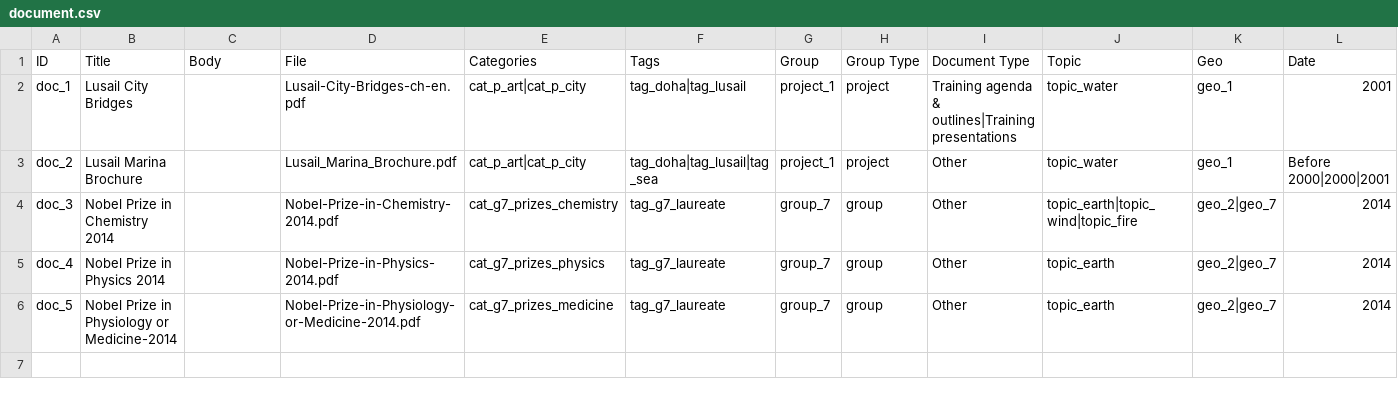
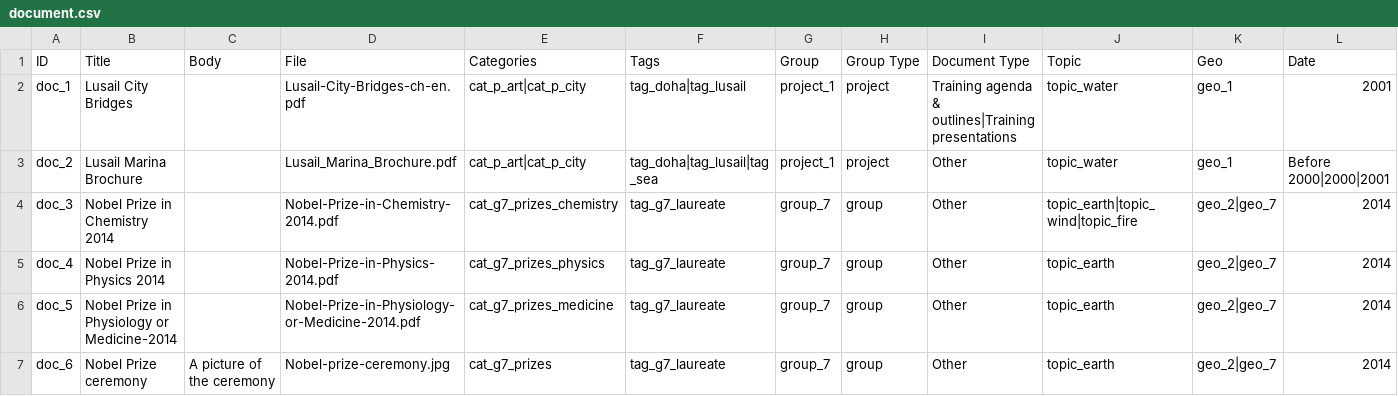
Before and after one commit to capacity4dev/capacity4more, a CSV file: capacity4more/modules/c4m/demo/c4m_demo_content/csv/node/document.csv, drawn as a sheet; only a part is shown; rows hold the shown columns only; the diff names each change by its address in the sheet, - before the commit and + after, or states it on an @@ line.

Commit message:
Demo content to test difference between an "image" document and "document" document

```diff
--- a/capacity4more/modules/c4m/demo/c4m_demo_content/csv/node/document.csv
+++ b/capacity4more/modules/c4m/demo/c4m_demo_content/csv/node/document.csv
+row 7: doc_6 | Nobel Prize ceremony | A picture of the ceremony | Nobel-prize-ceremony.jpg | cat_g7_prizes | tag_g7_laureate | group_7 | group | Other | topic_earth | geo_2|geo_7 | 2014
```
Also changed, not shown: 1 other file.
